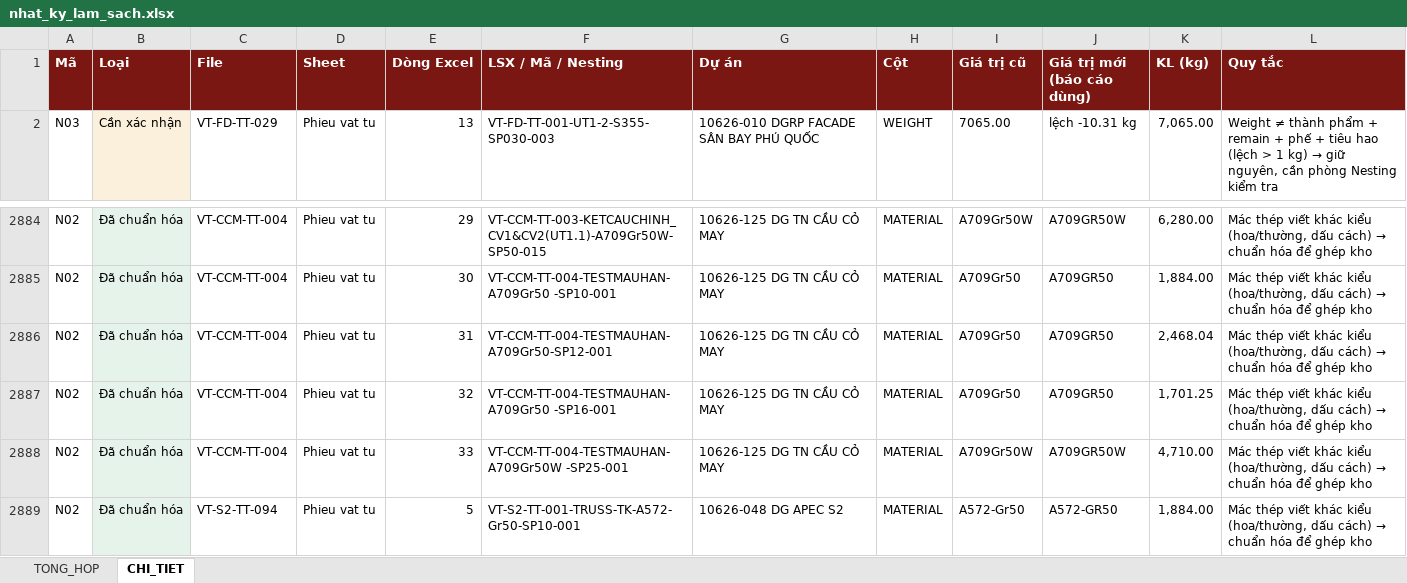
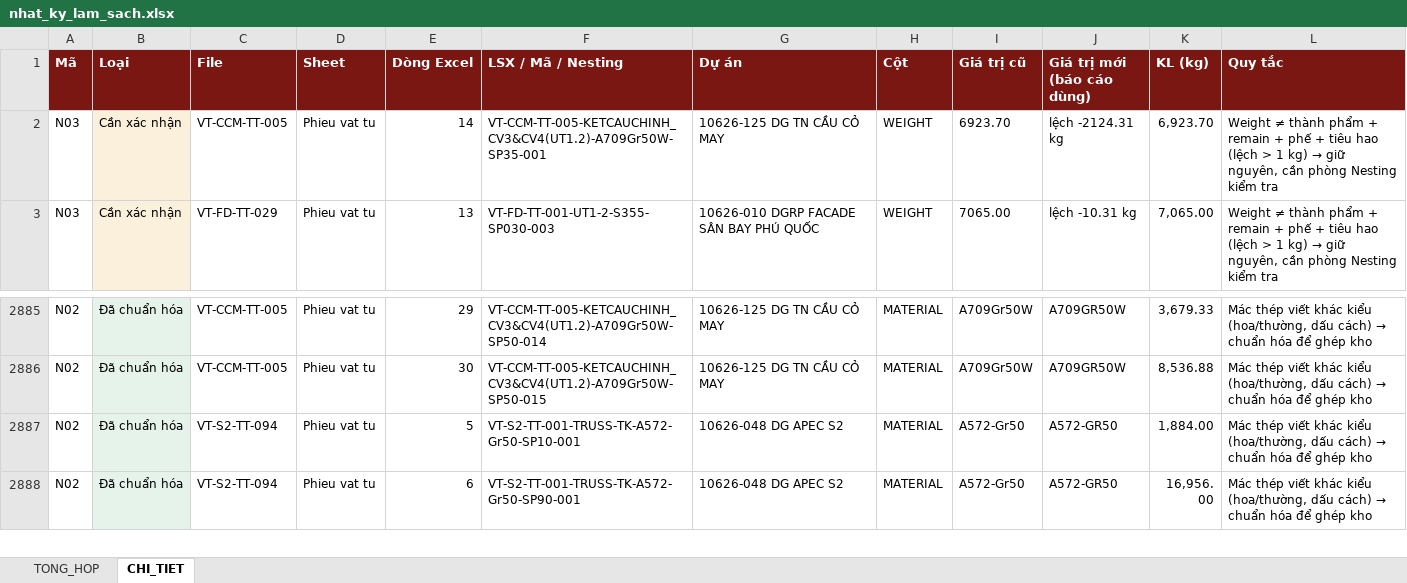
Before and after one commit to phucpt-hub/DDC-Shipyard, an Excel workbook: lich_su/2026-11-10/nhat_ky_lam_sach.xlsx, sheet CHI_TIET, drawn as a sheet; only a part is shown, gaps mark what is left out; the shorter side is filled out with more unchanged rows; values as stored, in another font and other column widths than the file's, no borders; removed rows and columns are numbered as before the commit, all else as after; the diff covers the shown part only; the diff names each change by its address in the sheet, - before the commit and + after, or states it on an @@ line.

```diff
--- a/lich_su/2026-11-10/nhat_ky_lam_sach.xlsx (sheet CHI_TIET)
+++ b/lich_su/2026-11-10/nhat_ky_lam_sach.xlsx (sheet CHI_TIET)
+row 2: N03 | Cần xác nhận | VT-CCM-TT-005 | Phieu vat tu | 14 | VT-CCM-TT-005-KETCAUCHINH_CV3&CV4(UT1.2)-A709Gr50W-SP35-001 | 10626-125 DG TN CẦU CỎ MAY | WEIGHT | 6923.70 | lệch -2124.31 kg | 6,923.70 | Weight ≠ thành phẩm + remain + phế + tiêu hao (lệch > 1 kg) → giữ nguyên, cần phòng Nesting kiểm tra
-C2885:C2886 (File): VT-CCM-TT-004
+C2885:C2886 (File): VT-CCM-TT-005
-F2885 (LSX / Mã / Nesting): VT-CCM-TT-003-KETCAUCHINH_CV1&CV2(UT1.1)-A709Gr50W-SP50-015
+F2885 (LSX / Mã / Nesting): VT-CCM-TT-005-KETCAUCHINH_CV3&CV4(UT1.2)-A709Gr50W-SP50-014
-K2885 (KL (kg)): 6,280.00
+K2885 (KL (kg)): 3,679.33
-F2886 (LSX / Mã / Nesting): VT-CCM-TT-004-TESTMAUHAN-A709Gr50 -SP10-001
+F2886 (LSX / Mã / Nesting): VT-CCM-TT-005-KETCAUCHINH_CV3&CV4(UT1.2)-A709Gr50W-SP50-015
-I2886 (Giá trị cũ): A709Gr50
+I2886 (Giá trị cũ): A709Gr50W
-J2886 (Giá trị mới (báo cáo dùng)): A709GR50
+J2886 (Giá trị mới (báo cáo dùng)): A709GR50W
-K2886 (KL (kg)): 1,884.00
+K2886 (KL (kg)): 8,536.88
-row 2886: N02 | Đã chuẩn hóa | VT-CCM-TT-004 | Phieu vat tu | 31 | VT-CCM-TT-004-TESTMAUHAN-A709Gr50-SP12-001 | 10626-125 DG TN CẦU CỎ MAY | MATERIAL | A709Gr50 | A709GR50 | 2,468.04 | Mác thép viết khác kiểu (hoa/thường, dấu cách) → chuẩn hóa để ghép kho
-row 2887: N02 | Đã chuẩn hóa | VT-CCM-TT-004 | Phieu vat tu | 32 | VT-CCM-TT-004-TESTMAUHAN-A709Gr50 -SP16-001 | 10626-125 DG TN CẦU CỎ MAY | MATERIAL | A709Gr50 | A709GR50 | 1,701.25 | Mác thép viết khác kiểu (hoa/thường, dấu cách) → chuẩn hóa để ghép kho
-row 2888: N02 | Đã chuẩn hóa | VT-CCM-TT-004 | Phieu vat tu | 33 | VT-CCM-TT-004-TESTMAUHAN-A709Gr50W -SP25-001 | 10626-125 DG TN CẦU CỎ MAY | MATERIAL | A709Gr50W | A709GR50W | 4,710.00 | Mác thép viết khác kiểu (hoa/thường, dấu cách) → chuẩn hóa để ghép kho
```
Also changed, not shown: 55 edited cells elsewhere in this sheet, sheet TONG_HOP, nhat_ky_lam_sach.xlsx, 3 other files.
